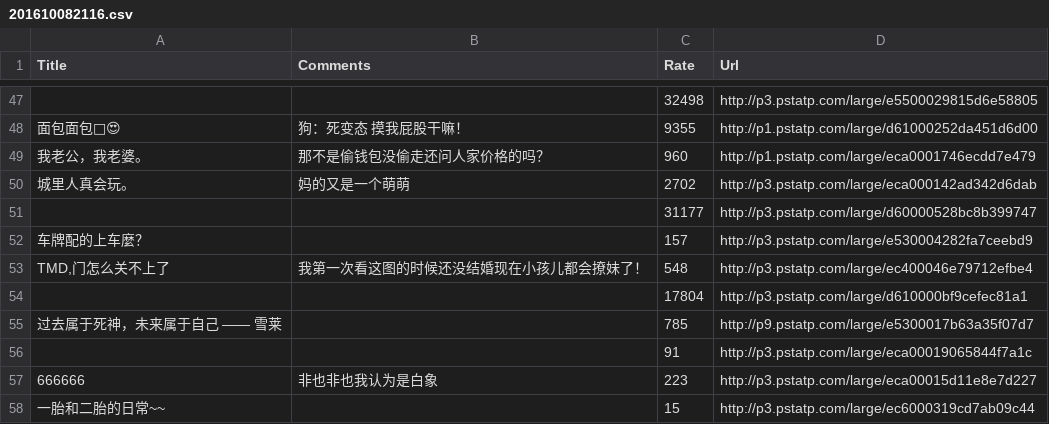
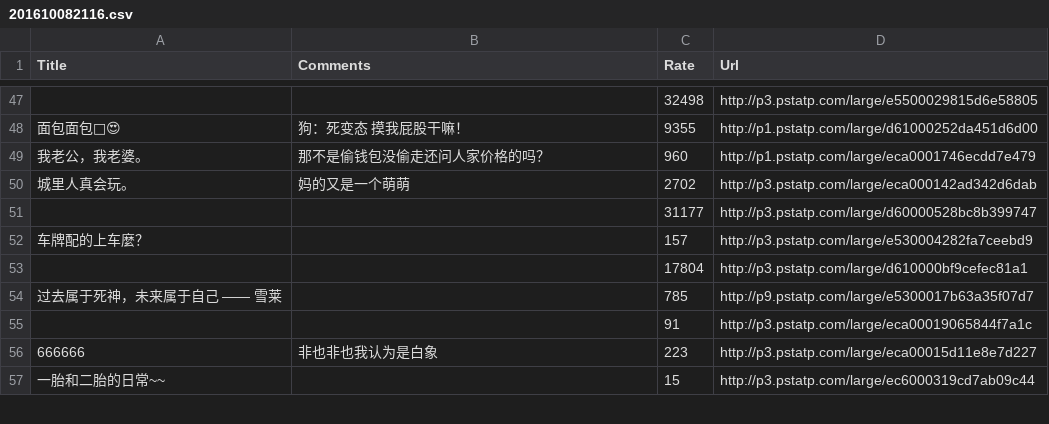
Before and after one commit to huyayuan/core, a CSV file: Project/Data/201610082116.csv, drawn as a sheet; only a part is shown, gaps mark what is left out; the diff names each change by its address in the sheet, - before the commit and + after, or states it on an @@ line.

```diff
--- a/Project/Data/201610082116.csv
+++ b/Project/Data/201610082116.csv
-row 53: TMD,门怎么关不上了 | 我第一次看这图的时候还没结婚现在小孩儿都会撩妹了！ | 548 | http://p3.pstatp.com/large/ec400046e79712efbe4
```
Also changed, not shown: 3 other files.
